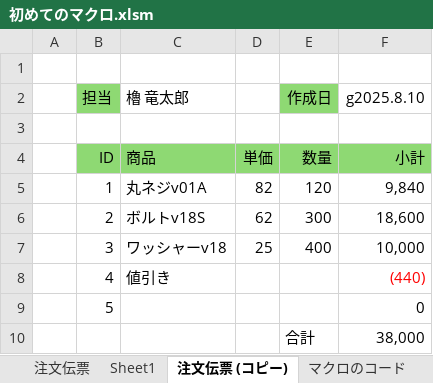
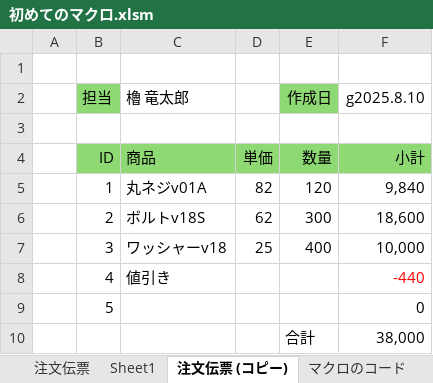
Before and after one commit to user06-practice/sample01, an Excel workbook: 初めてのマクロ.xlsm, sheet 注文伝票 (コピー), drawn as a sheet; values as stored, in another font and other column widths than the file's, no borders; the diff names each change by its address in the sheet, - before the commit and + after, or states it on an @@ line.

Commit message:
ファイルを自宅で更新

```diff
--- a/初めてのマクロ.xlsm (sheet 注文伝票 (コピー))
+++ b/初めてのマクロ.xlsm (sheet 注文伝票 (コピー))
-F8 (g2025.8.10): (440)
+F8 (g2025.8.10): -440
```
Also changed, not shown: sheet Sheet1.
